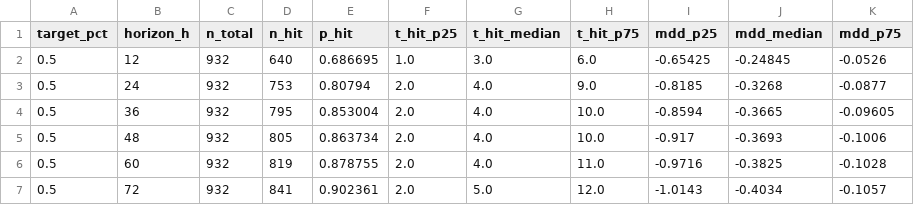
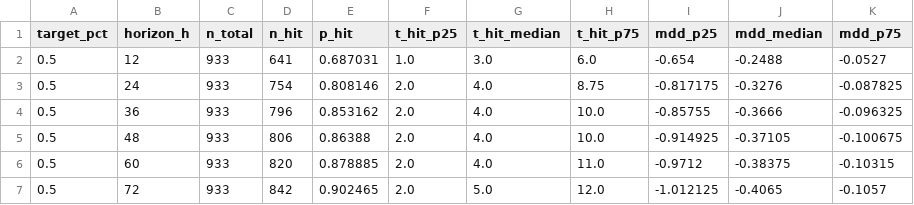
Before and after one commit to myslostelfgaming-collab/crypto-deployment-signal, a CSV file: data/forecast/baseline_probs_v1.csv, drawn as a sheet; only a part is shown; the diff covers the shown part only.

```diff
--- a/data/forecast/baseline_probs_v1.csv
+++ b/data/forecast/baseline_probs_v1.csv
@@ -1,7 +1,7 @@
 target_pct,horizon_h,n_total,n_hit,p_hit,t_hit_p25,t_hit_median,t_hit_p75,mdd_p25,mdd_median,mdd_p75
-0.5,12,932,640,0.686695,1.0,3.0,6.0,-0.65425,-0.24845,-0.0526
-0.5,24,932,753,0.80794,2.0,4.0,9.0,-0.8185,-0.3268,-0.0877
-0.5,36,932,795,0.853004,2.0,4.0,10.0,-0.8594,-0.3665,-0.09605
-0.5,48,932,805,0.863734,2.0,4.0,10.0,-0.917,-0.3693,-0.1006
-0.5,60,932,819,0.878755,2.0,4.0,11.0,-0.9716,-0.3825,-0.1028
-0.5,72,932,841,0.902361,2.0,5.0,12.0,-1.0143,-0.4034,-0.1057
+0.5,12,933,641,0.687031,1.0,3.0,6.0,-0.654,-0.2488,-0.0527
+0.5,24,933,754,0.808146,2.0,4.0,8.75,-0.817175,-0.3276,-0.087825
+0.5,36,933,796,0.853162,2.0,4.0,10.0,-0.85755,-0.3666,-0.096325
+0.5,48,933,806,0.86388,2.0,4.0,10.0,-0.914925,-0.37105,-0.100675
+0.5,60,933,820,0.878885,2.0,4.0,11.0,-0.9712,-0.38375,-0.10315
+0.5,72,933,842,0.902465,2.0,5.0,12.0,-1.012125,-0.4065,-0.1057
```
Also changed, not shown: 76 edited cells elsewhere in this file, data/history/index.csv, data/labels/labels_v1.csv, 4 other files.
